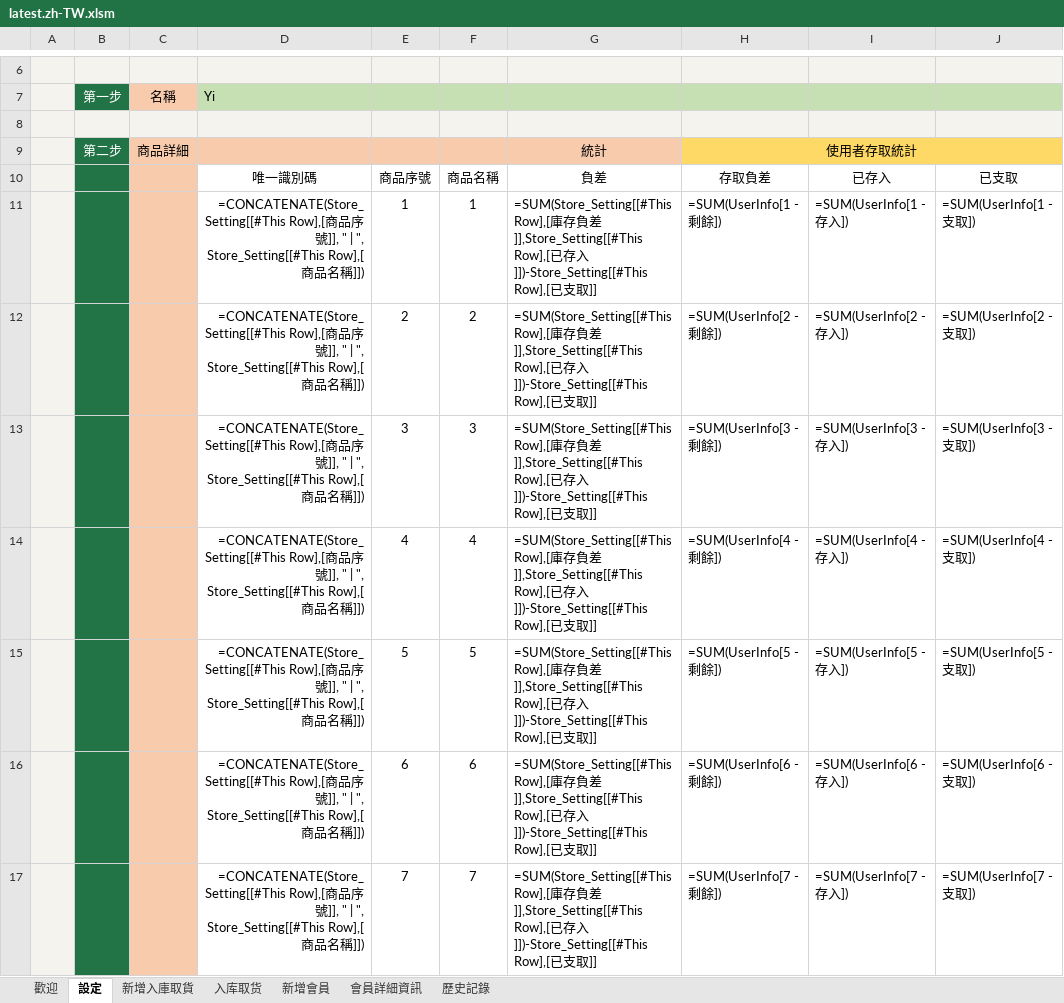
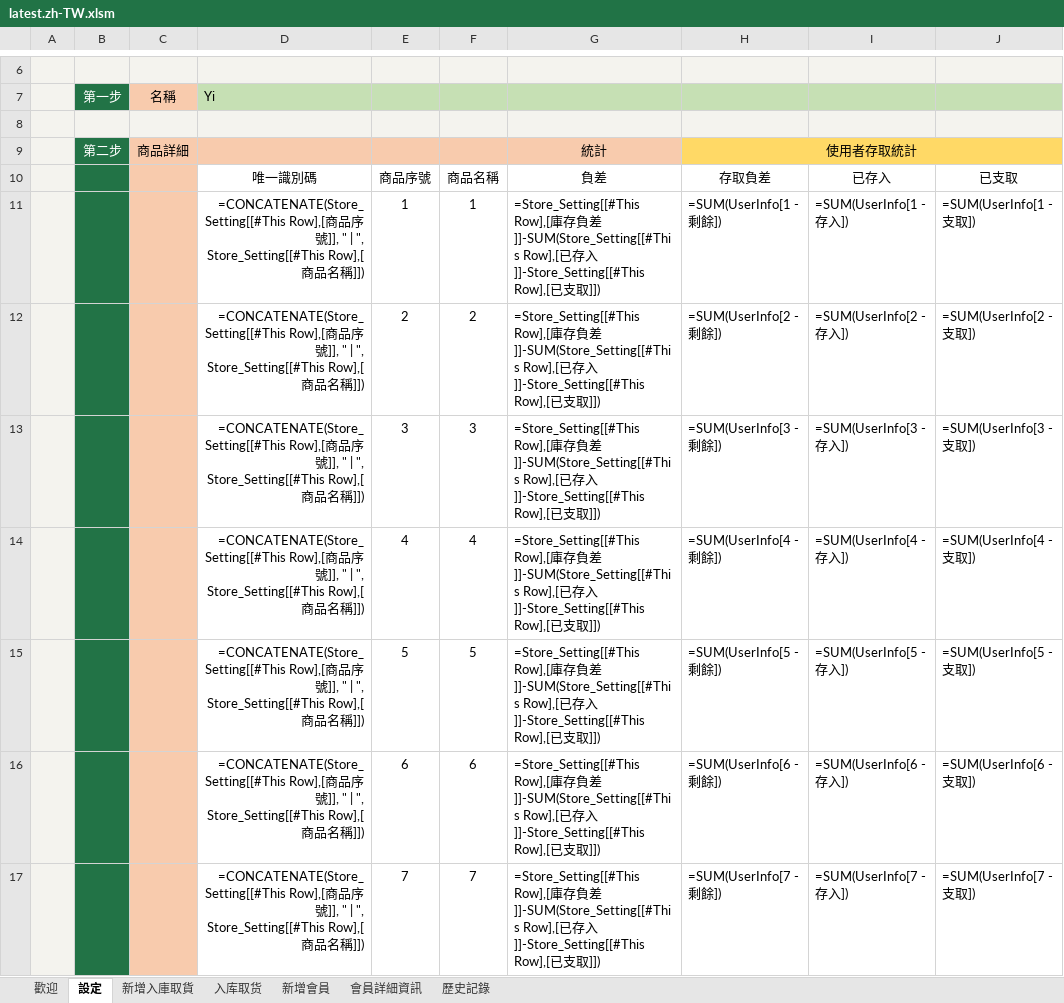
Before and after one commit to ilikeyi/Office, an Excel workbook: Download/Storage/latest.zh-TW.xlsm, sheet 設定, drawn as a sheet; only a part is shown, gaps mark what is left out; values as stored, in another font and other column widths than the file's, no borders; formulas are shown in place of their values; charts and pictures and conditional formats and table styles not drawn; the diff covers the shown part only; the diff names each change by its address in the sheet, - before the commit and + after, or states it on an @@ line.

```diff
--- a/Download/Storage/latest.zh-TW.xlsm (sheet 設定)
+++ b/Download/Storage/latest.zh-TW.xlsm (sheet 設定)
-G11:G17: =SUM(Store_Setting[[#This Row],[庫存負差]],Store_Setting[[#This Row],[已存入]])-Store_Setting[[#This Row],[已支取]]
+G11:G17: =Store_Setting[[#This Row],[庫存負差]]-SUM(Store_Setting[[#This Row],[已存入]]-Store_Setting[[#This Row],[已支取]])
```
Also changed, not shown: 33 edited cells elsewhere in this sheet, Download/Storage/latest.en-US.xlsm, Download/Storage/latest.zh-CN.xlsm.
